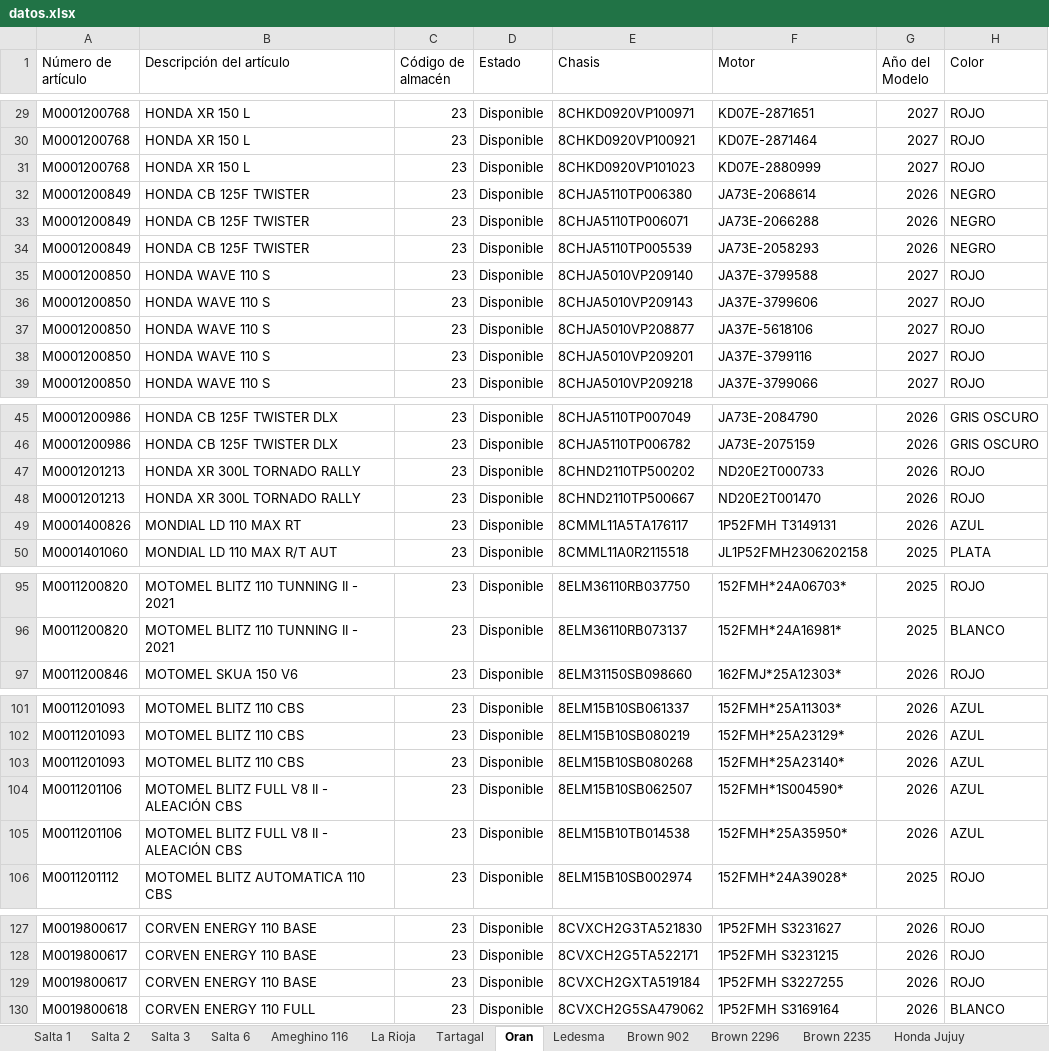
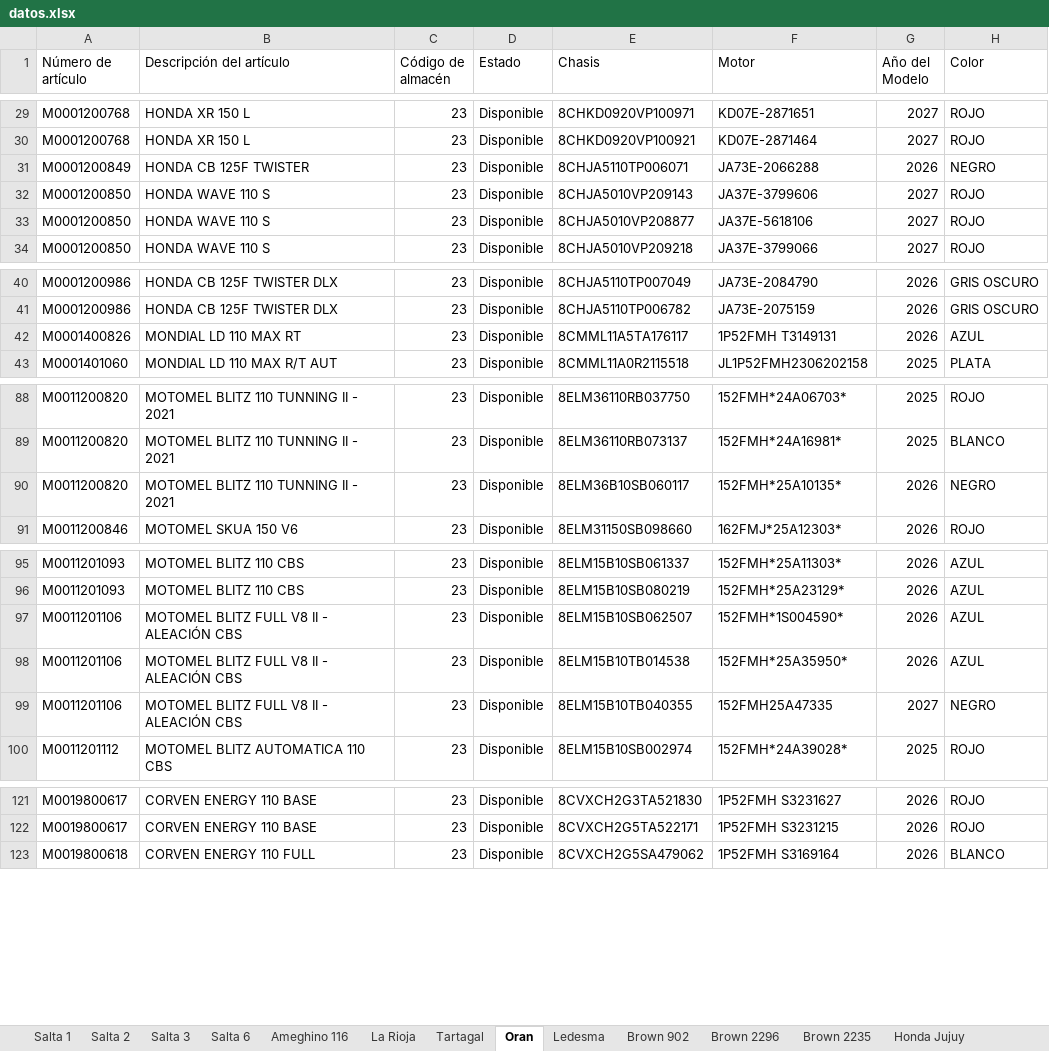
Before and after one commit to yuhmaksuc095-beep/logistica-jujuy, an Excel workbook: datos.xlsx, sheet Oran, drawn as a sheet; only a part is shown, gaps mark what is left out; values as stored, in another font and other column widths than the file's, no borders; removed rows and columns are numbered as before the commit, all else as after; the diff names each change by its address in the sheet, - before the commit and + after, or states it on an @@ line.

```diff
--- a/datos.xlsx (sheet Oran)
+++ b/datos.xlsx (sheet Oran)
-row 31: M0001200768 | HONDA XR 150 L | 23 | Disponible | 8CHKD0920VP101023 | KD07E-2880999 | 2027 | ROJO
-row 32: M0001200849 | HONDA CB 125F TWISTER | 23 | Disponible | 8CHJA5110TP006380 | JA73E-2068614 | 2026 | NEGRO
-row 34: M0001200849 | HONDA CB 125F TWISTER | 23 | Disponible | 8CHJA5110TP005539 | JA73E-2058293 | 2026 | NEGRO
-row 35: M0001200850 | HONDA WAVE 110 S | 23 | Disponible | 8CHJA5010VP209140 | JA37E-3799588 | 2027 | ROJO
-row 38: M0001200850 | HONDA WAVE 110 S | 23 | Disponible | 8CHJA5010VP209201 | JA37E-3799116 | 2027 | ROJO
-row 47: M0001201213 | HONDA XR 300L TORNADO RALLY | 23 | Disponible | 8CHND2110TP500202 | ND20E2T000733 | 2026 | ROJO
-row 48: M0001201213 | HONDA XR 300L TORNADO RALLY | 23 | Disponible | 8CHND2110TP500667 | ND20E2T001470 | 2026 | ROJO
+row 90: M0011200820 | MOTOMEL BLITZ 110 TUNNING II - 2021 | 23 | Disponible | 8ELM36B10SB060117 | 152FMH*25A10135* | 2026 | NEGRO
-row 103: M0011201093 | MOTOMEL BLITZ 110 CBS | 23 | Disponible | 8ELM15B10SB080268 | 152FMH*25A23140* | 2026 | AZUL
+row 99: M0011201106 | MOTOMEL BLITZ FULL V8 II - ALEACIÓN CBS | 23 | Disponible | 8ELM15B10TB040355 | 152FMH25A47335 | 2027 | NEGRO
-row 129: M0019800617 | CORVEN ENERGY 110 BASE | 23 | Disponible | 8CVXCH2GXTA519184 | 1P52FMH S3227255 | 2026 | ROJO
```
Also changed, not shown: sheet Brown 2296, sheet Cochuchal, sheet Brown 2235, sheet Salta 2, sheet La Rioja, sheet Ledesma, 5 more sheets.
